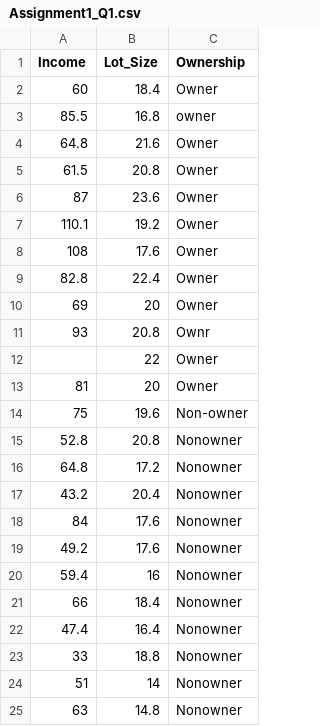
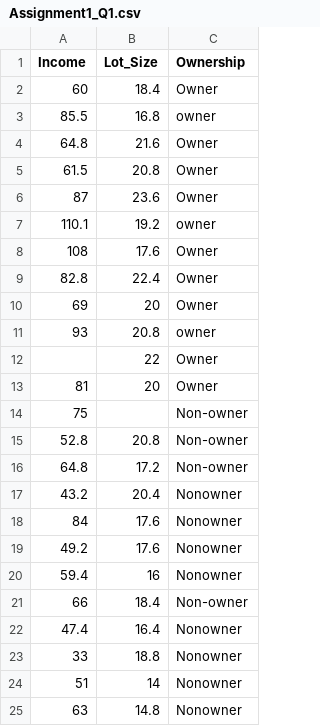
Before and after one commit to rarezhang/MIS536-Public, a CSV file: Data/Assignment1_Q1.csv, drawn as a sheet; the diff names each change by its address in the sheet, - before the commit and + after, or states it on an @@ line.

Commit message:
Add assignment1 Q1 notebook template

```diff
--- a/Data/Assignment1_Q1.csv
+++ b/Data/Assignment1_Q1.csv
-C7 (Ownership): Owner
+C7 (Ownership): owner
-C11 (Ownership): Ownr
+C11 (Ownership): owner
-B14 (Lot_Size): 19.6
+B14 (Lot_Size): (empty)
-C15:C16 (Ownership): Nonowner
+C15:C16 (Ownership): Non-owner
-C21 (Ownership): Nonowner
+C21 (Ownership): Non-owner
```
Also changed, not shown: 1 other file.
